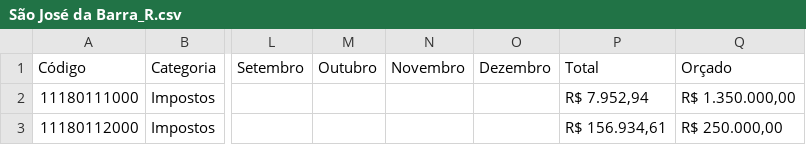
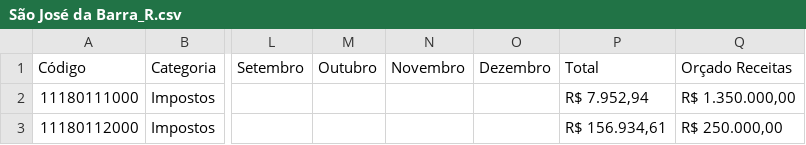
Before and after one commit to TTbrazilian/DashBoard-V3, a CSV file: zEducação/São José da Barra_R.csv, drawn as a sheet; only a part is shown, gaps mark what is left out; the diff names each change by its address in the sheet, - before the commit and + after, or states it on an @@ line.

Commit message:
UPDATE

```diff
--- a/zEducação/São José da Barra_R.csv
+++ b/zEducação/São José da Barra_R.csv
-Q1: Orçado
+Q1: Orçado Receitas
```
